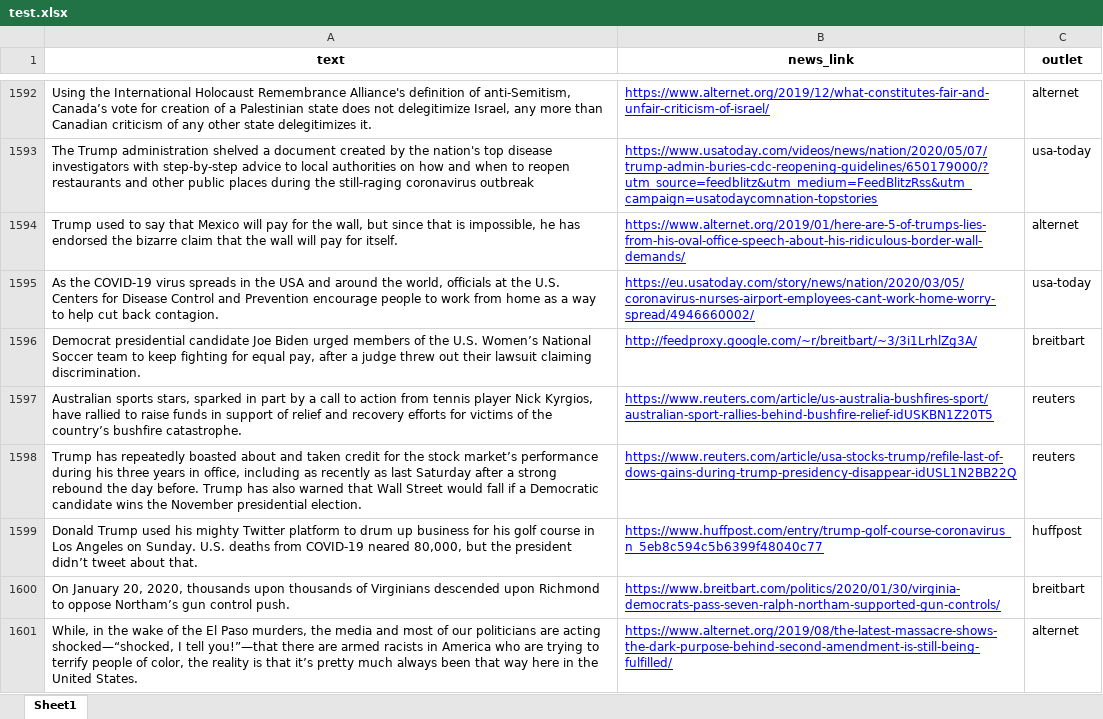
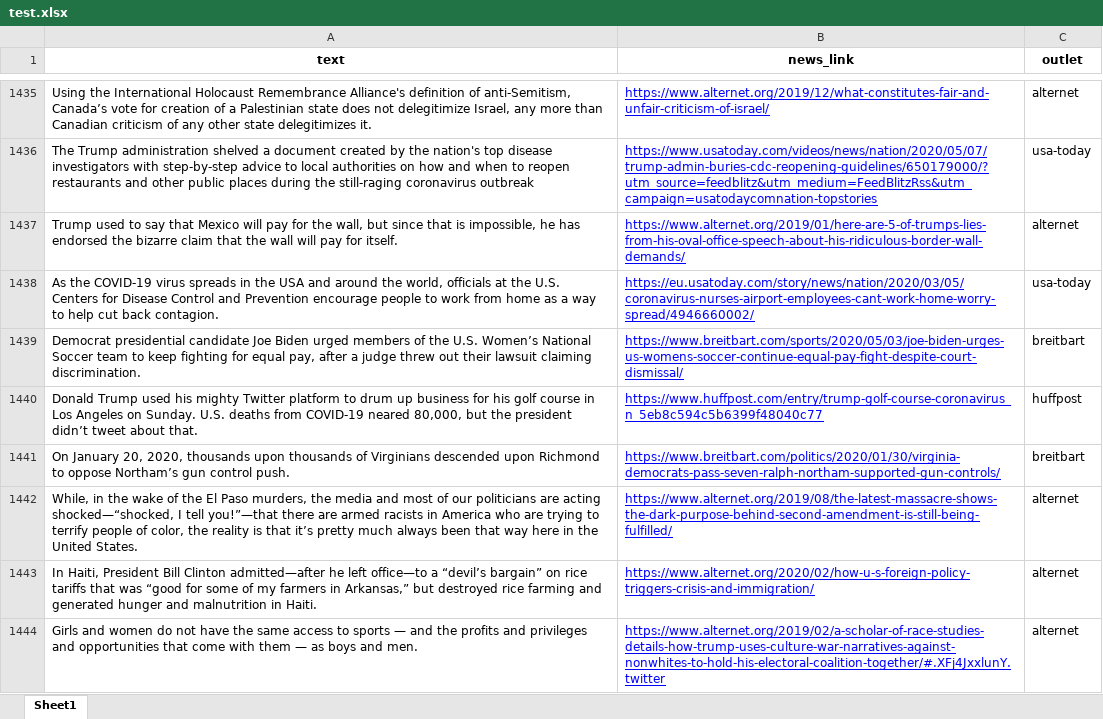
Before and after one commit to Hirbod-JORFlint/Bias-Identifican, an Excel workbook: finetune/test.xlsx, sheet Sheet1, drawn as a sheet; only a part is shown, gaps mark what is left out; the shorter side is filled out with more unchanged rows; values as stored, in another font and other column widths than the file's, no borders; removed rows and columns are numbered as before the commit, all else as after; the diff covers the shown part only; the diff names each change by its address in the sheet, - before the commit and + after, or states it on an @@ line.

```diff
--- a/finetune/test.xlsx (sheet Sheet1)
+++ b/finetune/test.xlsx (sheet Sheet1)
-B1439 (news_link): http://feedproxy.google.com/~r/breitbart/~3/3i1LrhlZg3A/
+B1439 (news_link): https://www.breitbart.com/sports/2020/05/03/joe-biden-urges-us-womens-soccer-continue-equal-pay-fight-despite-court-dismissal/
-row 1597: Australian sports stars, sparked in part by a call to action from tennis player Nick Kyrgios, have rallied to raise funds in support of relief and recovery efforts for victims of the country’s bushfire catastrophe. | https://www.reuters.com/article/us-australia-bushfires-sport/australian-sport-rallies-behind-bushfire-relief-idUSKBN1Z20T5 | reuters
-row 1598: Trump has repeatedly boasted about and taken credit for the stock market’s performance during his three years in office, including as recently as last Saturday after a strong rebound the day before. Trump has also warned that Wall Street would fall if a Democratic candidate wins the November presidential election. | https://www.reuters.com/article/usa-stocks-trump/refile-last-of-dows-gains-during-trump-presidency-disappear-idUSL1N2BB22Q | reuters
```
Also changed, not shown: 167 removed rows and 32 edited cells elsewhere in this sheet, finetune/train.xlsx, 37 other files.
